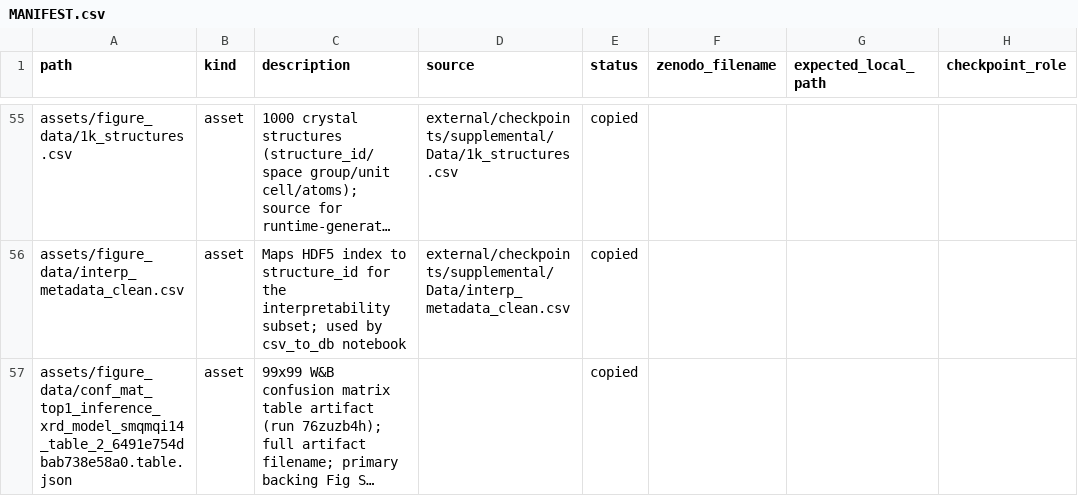
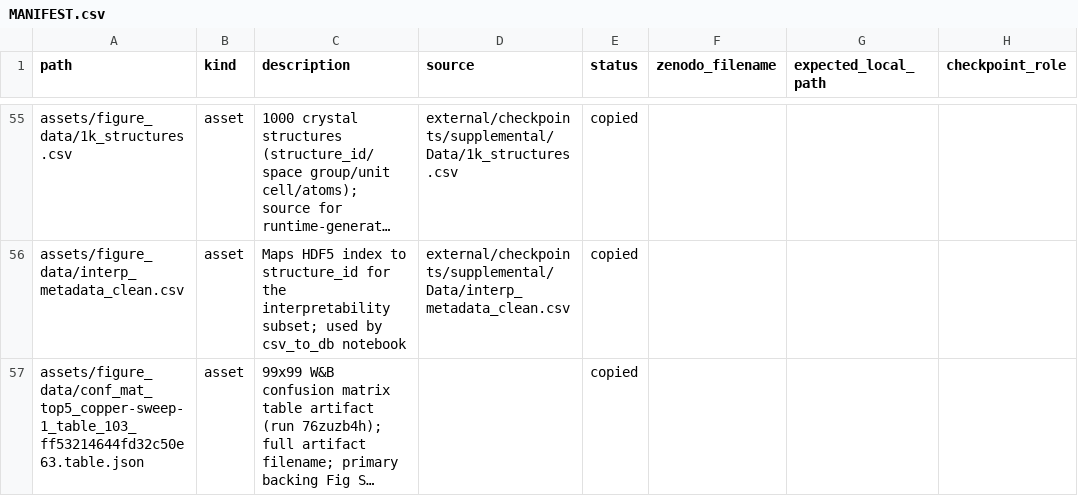
Before and after one commit to scattering/paper-ai-diffraction, a CSV file: reproducibility/MANIFEST.csv, drawn as a sheet; only a part is shown, gaps mark what is left out; long unchanged cells end in …; the diff names each change by its address in the sheet, - before the commit and + after, or states it on an @@ line.

```diff
--- a/reproducibility/MANIFEST.csv
+++ b/reproducibility/MANIFEST.csv
-A57 (path): assets/figure_data/conf_mat_top1_inference_xrd_model_smqmqi14_table_2_6491e754dbab738e58a0.table.json
+A57 (path): assets/figure_data/conf_mat_top5_copper-sweep-1_table_103_ff53214644fd32c50e63.table.json
```
Also changed, not shown: reproducibility/dataset_manifest.csv, 5 other files.
